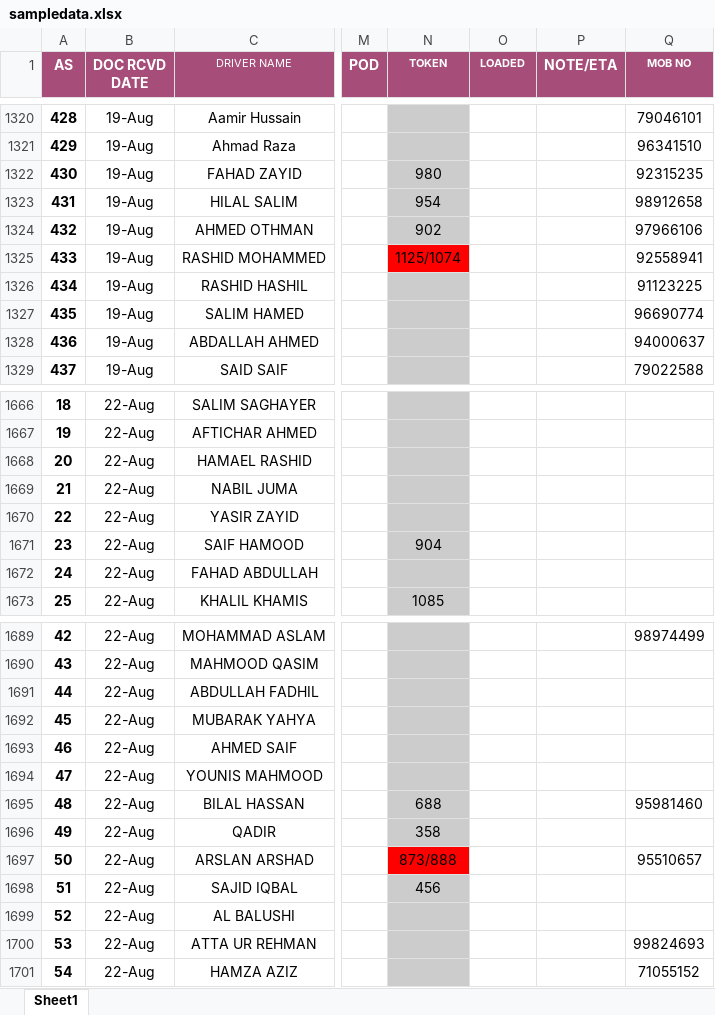
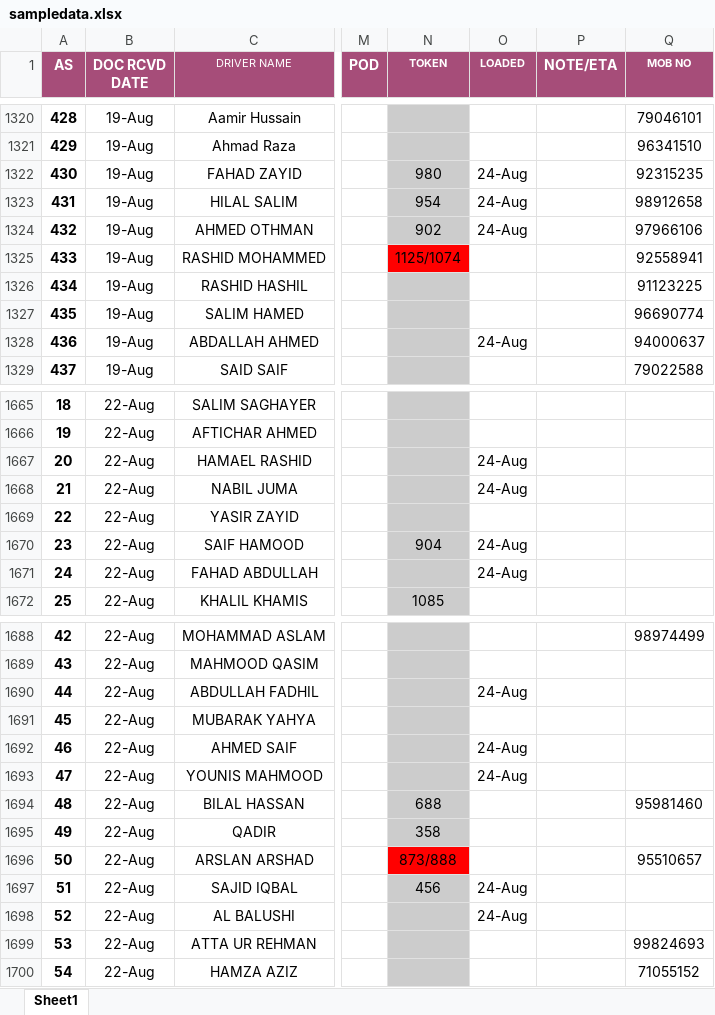
Before and after one commit to connectharundas/global-pacific-truck-search, an Excel workbook: data/sampledata.xlsx, sheet Sheet1, drawn as a sheet; only a part is shown, gaps mark what is left out; values as stored, in another font and other column widths than the file's, no borders; addresses are those after the commit; the diff covers the shown part only; the diff names each change by its address in the sheet, - before the commit and + after, or states it on an @@ line.

```diff
--- a/data/sampledata.xlsx (sheet Sheet1)
+++ b/data/sampledata.xlsx (sheet Sheet1)
-O1322:O1324 (LOADED): (empty)
+O1322:O1324 (LOADED): 24-Aug
-O1328 (LOADED): (empty)
+O1328 (LOADED): 24-Aug
-O1667:O1668 (LOADED): (empty)
+O1667:O1668 (LOADED): 24-Aug
-O1670:O1671 (LOADED): (empty)
+O1670:O1671 (LOADED): 24-Aug
-O1690 (LOADED): (empty)
+O1690 (LOADED): 24-Aug
-O1692:O1693 (LOADED): (empty)
+O1692:O1693 (LOADED): 24-Aug
-O1697:O1698 (LOADED): (empty)
+O1697:O1698 (LOADED): 24-Aug
```
Also changed, not shown: 19 added rows, 1 removed row, 77 edited cells, cell formats and row numbers in column A elsewhere in this sheet.
